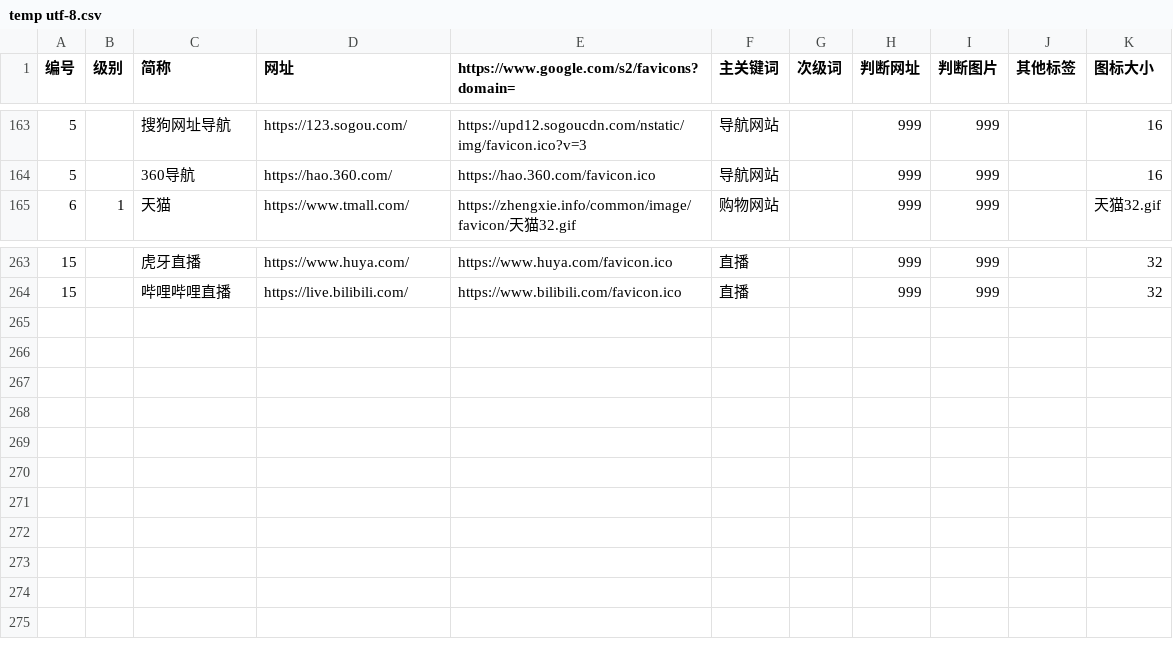
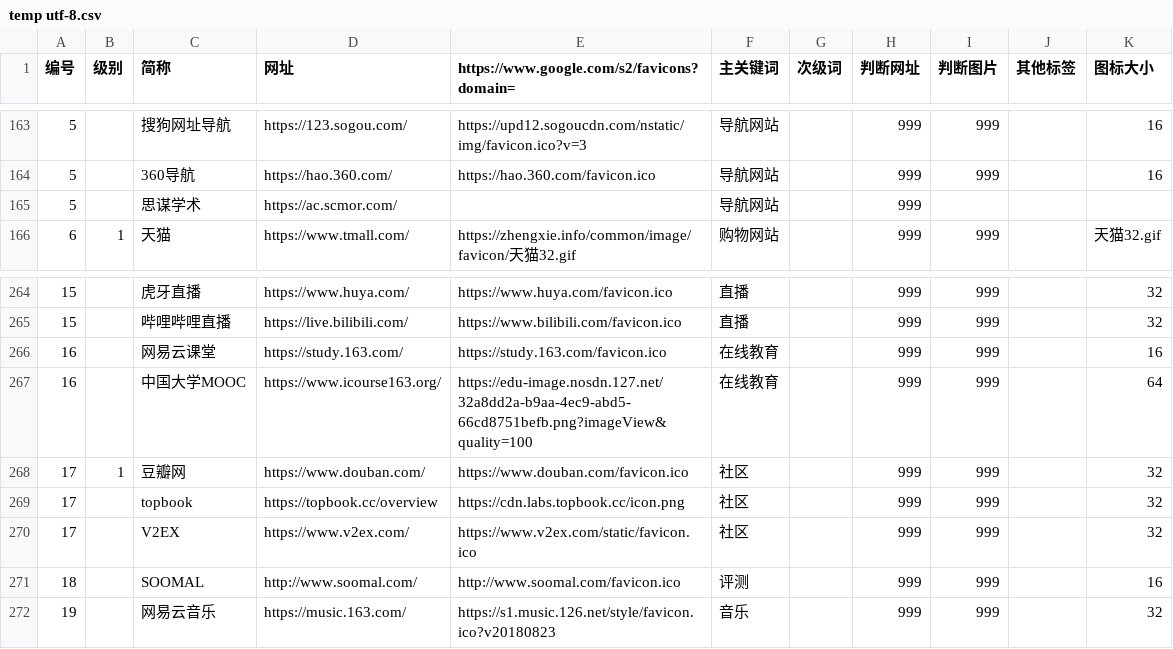
Before and after one commit to seymour-zx/zhengxie.info, a CSV file: common/py/csv/temp utf-8.csv, drawn as a sheet; only a part is shown, gaps mark what is left out.

```diff
--- a/common/py/csv/temp utf-8.csv
+++ b/common/py/csv/temp utf-8.csv
@@ -164,2 +164,3 @@
 5,,360导航,https://hao.360.com/,https://hao.360.com/favicon.ico,导航网站,,999,999,,16
+5,,思谋学术,https://ac.scmor.com/,,导航网站,,999,,,
 6,1,天猫,https://www.tmall.com/,https://zhengxie.info/common/image/favicon/天猫32.gif,购物网站,,999,999,,天猫32.gif
@@ -264 +265,8 @@
 15,,哔哩哔哩直播,https://live.bilibili.com/,https://www.bilibili.com/favicon.ico,直播,,999,999,,32
+16,,网易云课堂,https://study.163.com/,https://study.163.com/favicon.ico,在线教育,,999,999,,16
+16,,中国大学MOOC,https://www.icourse163.org/,https://edu-image.nosdn.127.net/32a8dd2a-b9aa-4ec9-abd5-66cd8751befb.png?imageView&quality=100,在线教育,,999,999,,64
+17,1,豆瓣网,https://www.douban.com/,https://www.douban.com/favicon.ico,社区,,999,999,,32
+17,,topbook,https://topbook.cc/overview,https://cdn.labs.topbook.cc/icon.png,社区,,999,999,,32
+17,,V2EX,https://www.v2ex.com/,https://www.v2ex.com/static/favicon.ico,社区,,999,999,,32
+18,,SOOMAL,http://www.soomal.com/,http://www.soomal.com/favicon.ico,评测,,999,999,,16
+19,,网易云音乐,https://music.163.com/,https://s1.music.126.net/style/favicon.ico?v20180823,音乐,,999,999,,32
```
Also changed, not shown: 16 other files.
